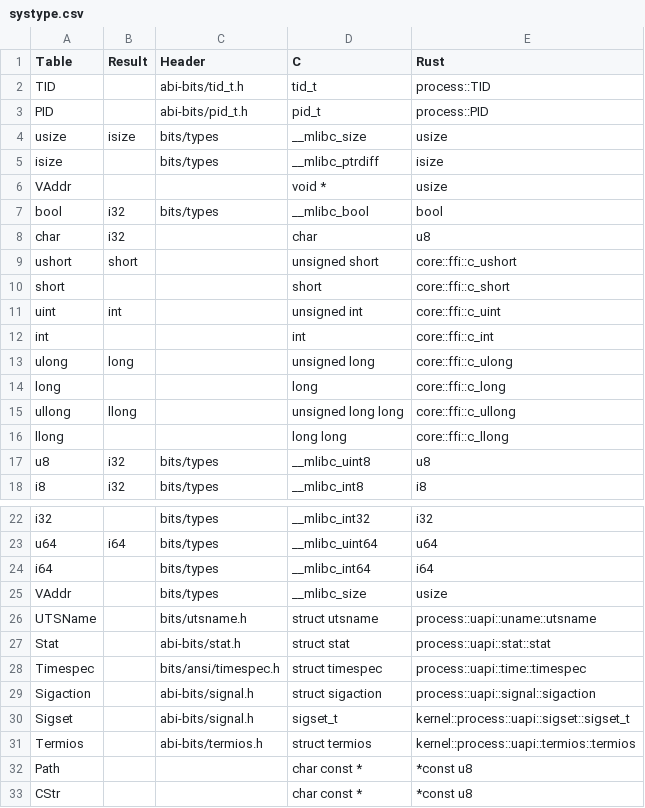
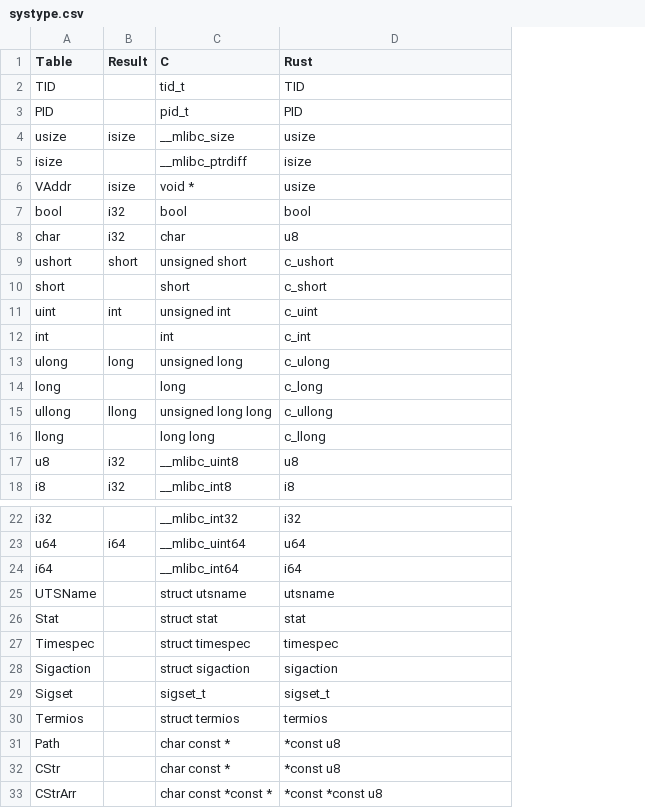
Before and after one commit to badgeteam/BadgerOS-Kernel, a CSV file: misc/systype.csv, drawn as a sheet; only a part is shown, gaps mark what is left out; removed rows and columns are numbered as before the commit, all else as after; the diff names each change by its address in the sheet, - before the commit and + after, or states it on an @@ line.

```diff
--- a/misc/systype.csv
+++ b/misc/systype.csv
-column C (Header), rows 2-18: abi-bits/tid_t.h | abi-bits/pid_t.h | bits/types | bits/types |  | bits/types |  |  |  |  |  |  |  |  |  | bits/types | bits/types; rows 22-24: all bits/types; rows 26-31: bits/utsname.h | abi-bits/stat.h | bits/ansi/timespec.h | abi-bits/signal.h | abi-bits/signal.h | abi-bits/termios.h
-D2 (Rust): process::TID
+D2 (Rust): TID
-D3 (Rust): process::PID
+D3 (Rust): PID
-B6 (Result): (empty)
+B6 (Result): isize
-C7 (C): __mlibc_bool
+C7 (C): bool
-D9 (Rust): core::ffi::c_ushort
+D9 (Rust): c_ushort
-D10 (Rust): core::ffi::c_short
+D10 (Rust): c_short
-D11 (Rust): core::ffi::c_uint
+D11 (Rust): c_uint
-D12 (Rust): core::ffi::c_int
+D12 (Rust): c_int
-D13 (Rust): core::ffi::c_ulong
+D13 (Rust): c_ulong
-D14 (Rust): core::ffi::c_long
+D14 (Rust): c_long
-D15 (Rust): core::ffi::c_ullong
+D15 (Rust): c_ullong
-D16 (Rust): core::ffi::c_llong
+D16 (Rust): c_llong
-row 25: VAddr |  | bits/types | __mlibc_size | usize
-D25 (Rust): process::uapi::uname::utsname
+D25 (Rust): utsname
-D26 (Rust): process::uapi::stat::stat
+D26 (Rust): stat
-D27 (Rust): process::uapi::time::timespec
+D27 (Rust): timespec
-D28 (Rust): process::uapi::signal::sigaction
+D28 (Rust): sigaction
-D29 (Rust): kernel::process::uapi::sigset::sigset_t
+D29 (Rust): sigset_t
-D30 (Rust): kernel::process::uapi::termios::termios
+D30 (Rust): termios
+row 33: CStrArr |  | char const *const * | *const *const u8
```
Also changed, not shown: misc/systab.csv, 31 other files.
